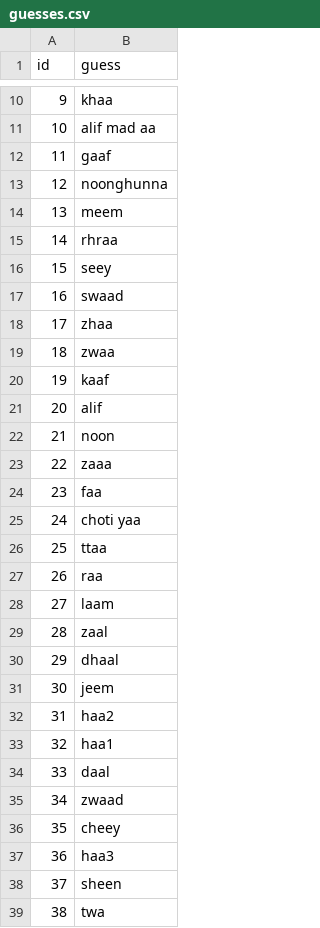
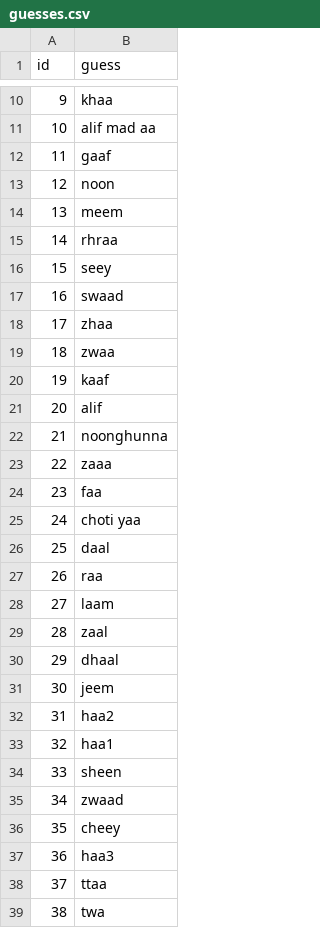
Before and after one commit to Ehmad-7/genai_a4_fourgen, a CSV file: results/blind_test/guesses.csv, drawn as a sheet; only a part is shown, gaps mark what is left out.

Commit message:
Part C: DDPM results, samples, denoising and blind test

```diff
--- a/results/blind_test/guesses.csv
+++ b/results/blind_test/guesses.csv
@@ -12,3 +12,3 @@ id,guess
 11,gaaf
-12,noonghunna
+12,noon
 13,meem
@@ -21,3 +21,3 @@ id,guess
 20,alif
-21,noon
+21,noonghunna
 22,zaaa
@@ -25,3 +25,3 @@ id,guess
 24,choti yaa
-25,ttaa
+25,daal
 26,raa
@@ -33,3 +33,3 @@ id,guess
 32,haa1
-33,daal
+33,sheen
 34,zwaad
@@ -37,3 +37,3 @@ id,guess
 36,haa3
-37,sheen
+37,ttaa
 38,twa
```
Also changed, not shown: results/human_eval.csv, 2 other files.
